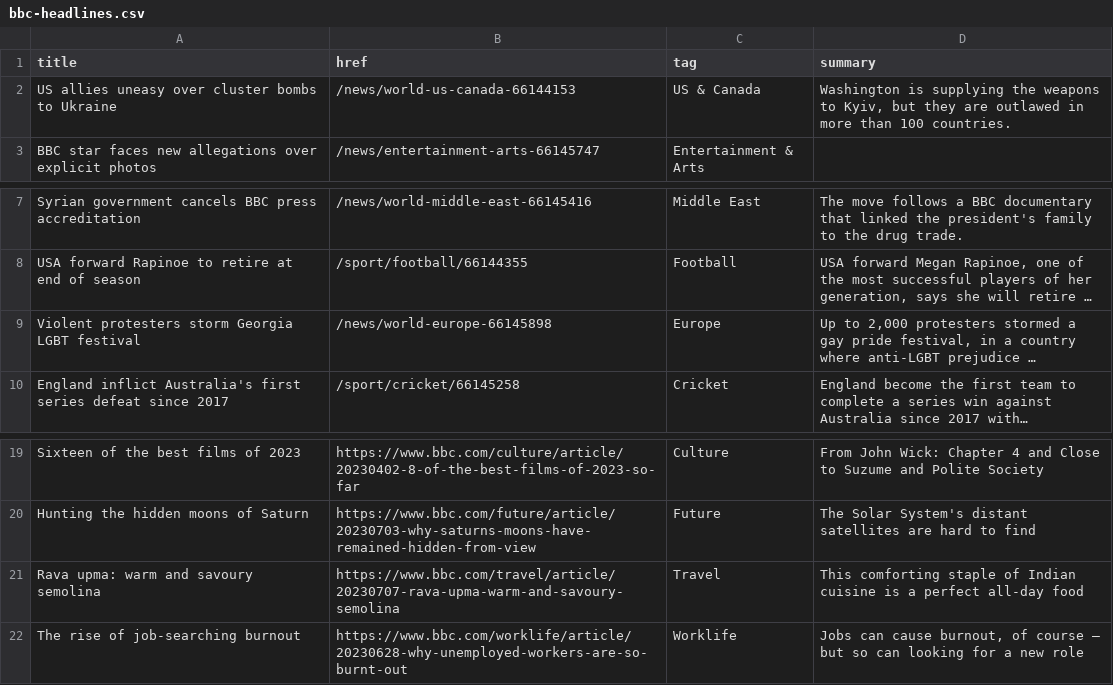
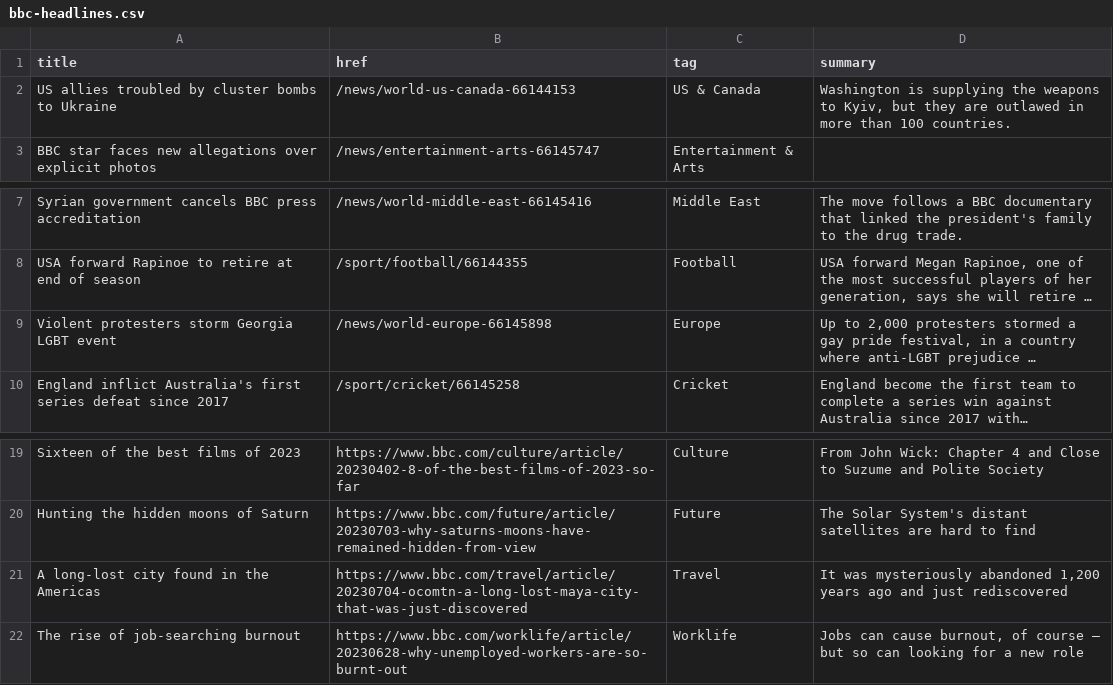
Before and after one commit to jsoma/autoscraper-changes, a CSV file: bbc-headlines.csv, drawn as a sheet; only a part is shown, gaps mark what is left out; long unchanged cells end in …; removed rows and columns are numbered as before the commit, all else as after; the diff names each change by its address in the sheet, - before the commit and + after, or states it on an @@ line.

```diff
--- a/bbc-headlines.csv
+++ b/bbc-headlines.csv
-A2 (title): US allies uneasy over cluster bombs…
+A2 (title): US allies troubled by cluster bombs…
-A9 (title): Violent protesters storm Georgia LGBT festival
+A9 (title): Violent protesters storm Georgia LGBT event
-row 21: Rava upma: warm and savoury semolina | https://www.bbc.com/travel/article/20230707-rava-upma-warm-and-savoury-semolina | Travel | This comforting staple of Indian cuisine is a perfect all-day food
+row 21: A long-lost city found in the Americas | https://www.bbc.com/travel/article/20230704-ocomtn-a-long-lost-maya-city-that-was-just-discovered | Travel | It was mysteriously abandoned 1,200 years ago and just rediscovered
```
